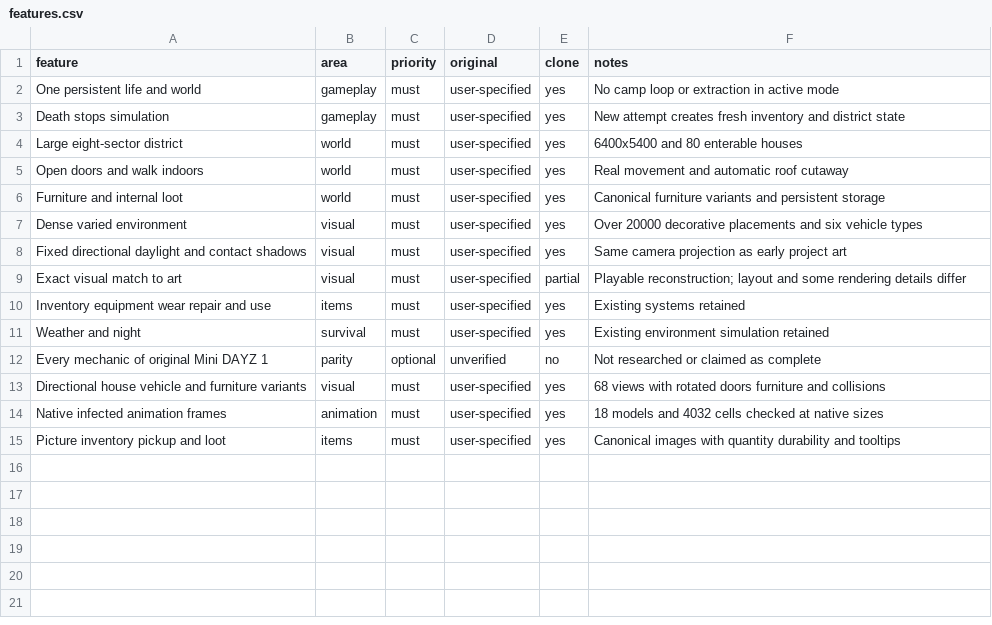
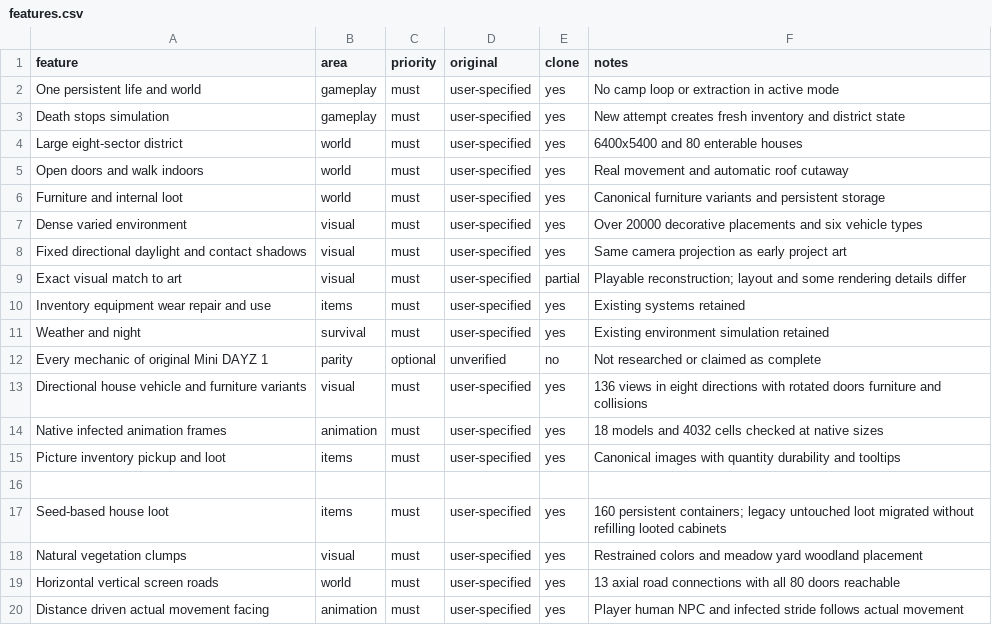
Before and after one commit to L1m1rd/pixel-apocalypse-game, a CSV file: replica/features.csv, drawn as a sheet.

Commit message:
Record verified 0.13.0 Windows release, movement evidence and migration checks

```diff
--- a/replica/features.csv
+++ b/replica/features.csv
@@ -12,4 +12,9 @@ Weather and night,survival,must,user-specified,yes,Existing environment simulati
 Every mechanic of original Mini DAYZ 1,parity,optional,unverified,no,Not researched or claimed as complete
-Directional house vehicle and furniture variants,visual,must,user-specified,yes,68 views with rotated doors furniture and collisions
+Directional house vehicle and furniture variants,visual,must,user-specified,yes,136 views in eight directions with rotated doors furniture and collisions
 Native infected animation frames,animation,must,user-specified,yes,18 models and 4032 cells checked at native sizes
 Picture inventory pickup and loot,items,must,user-specified,yes,Canonical images with quantity durability and tooltips
+
+Seed-based house loot,items,must,user-specified,yes,160 persistent containers; legacy untouched loot migrated without refilling looted cabinets
+Natural vegetation clumps,visual,must,user-specified,yes,Restrained colors and meadow yard woodland placement
+Horizontal vertical screen roads,world,must,user-specified,yes,13 axial road connections with all 80 doors reachable
+Distance driven actual movement facing,animation,must,user-specified,yes,Player human NPC and infected stride follows actual movement
```
Also changed, not shown: 31 other files.
